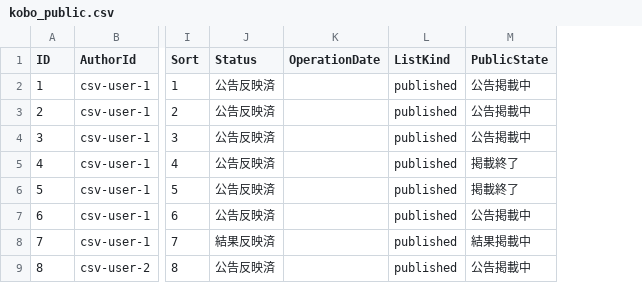
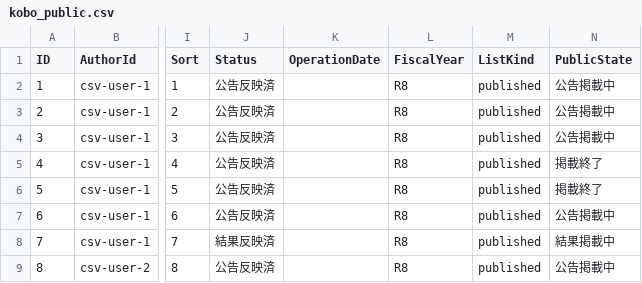
Before and after one commit to porihuru/kkk, a CSV file: csv/kobo_public.csv, drawn as a sheet; only a part is shown, gaps mark what is left out; the diff names each change by its address in the sheet, - before the commit and + after, or states it on an @@ line.

```diff
--- a/csv/kobo_public.csv
+++ b/csv/kobo_public.csv
+column L (FiscalYear), rows 2-9: all R8
```
Also changed, not shown: csv/kobo.csv, csv/kokoku.csv, 22 other files.
